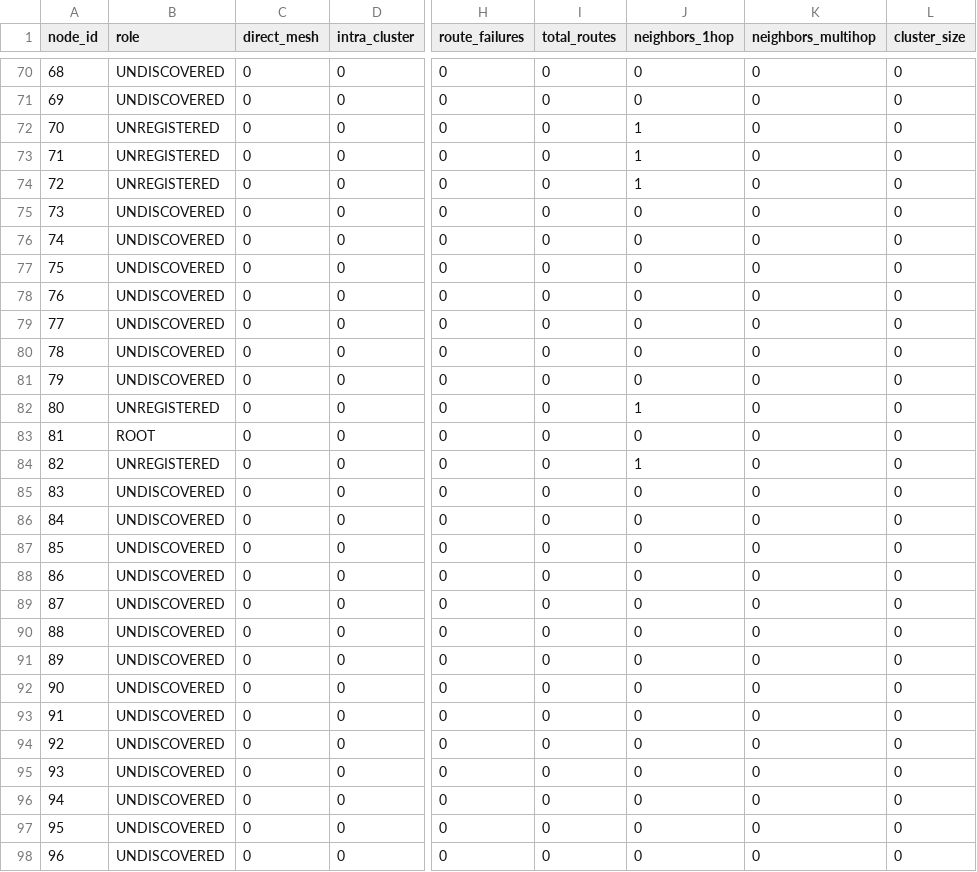
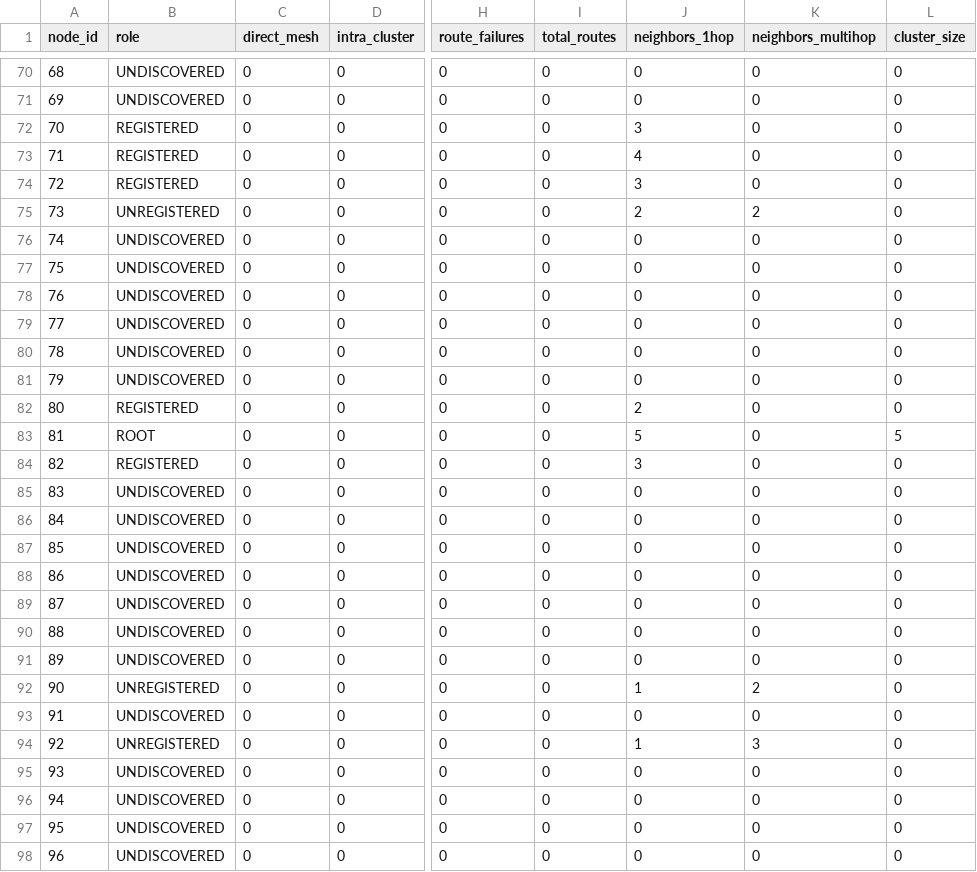
Before and after one commit to ruturajuttarwar/EE662_Project_CTM, a CSV file: routing_statistics.csv, drawn as a sheet; only a part is shown, gaps mark what is left out; the diff names each change by its address in the sheet, - before the commit and + after, or states it on an @@ line.

```diff
--- a/routing_statistics.csv
+++ b/routing_statistics.csv
-B72:B74 (role): UNREGISTERED
+B72:B74 (role): REGISTERED
-J72 (neighbors_1hop): 1
+J72 (neighbors_1hop): 3
-J73 (neighbors_1hop): 1
+J73 (neighbors_1hop): 4
-J74 (neighbors_1hop): 1
+J74 (neighbors_1hop): 3
-B75 (role): UNDISCOVERED
+B75 (role): UNREGISTERED
-J75 (neighbors_1hop): 0
+J75 (neighbors_1hop): 2
-K75 (neighbors_multihop): 0
+K75 (neighbors_multihop): 2
-B82 (role): UNREGISTERED
+B82 (role): REGISTERED
-J82 (neighbors_1hop): 1
+J82 (neighbors_1hop): 2
-J83 (neighbors_1hop): 0
+J83 (neighbors_1hop): 5
-L83 (cluster_size): 0
+L83 (cluster_size): 5
-B84 (role): UNREGISTERED
+B84 (role): REGISTERED
-J84 (neighbors_1hop): 1
+J84 (neighbors_1hop): 3
-B92 (role): UNDISCOVERED
+B92 (role): UNREGISTERED
-J92 (neighbors_1hop): 0
+J92 (neighbors_1hop): 1
-K92 (neighbors_multihop): 0
+K92 (neighbors_multihop): 2
-B94 (role): UNDISCOVERED
+B94 (role): UNREGISTERED
-J94 (neighbors_1hop): 0
+J94 (neighbors_1hop): 1
-K94 (neighbors_multihop): 0
+K94 (neighbors_multihop): 3
```
Also changed, not shown: neighbor_distances.csv, neighbors_table.csv, 10 other files.
